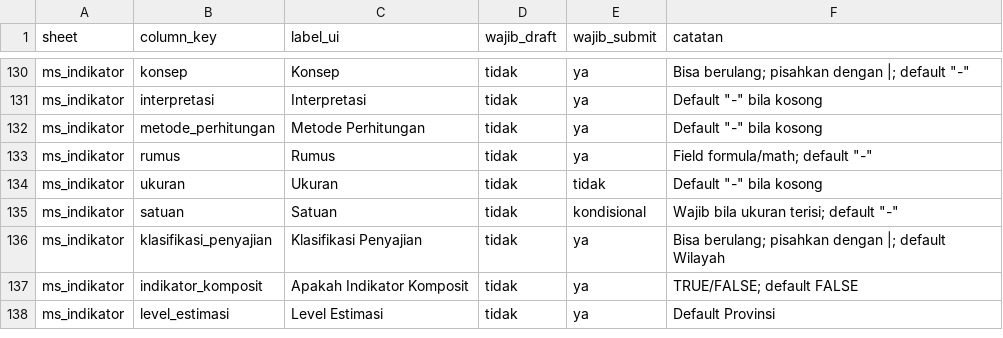
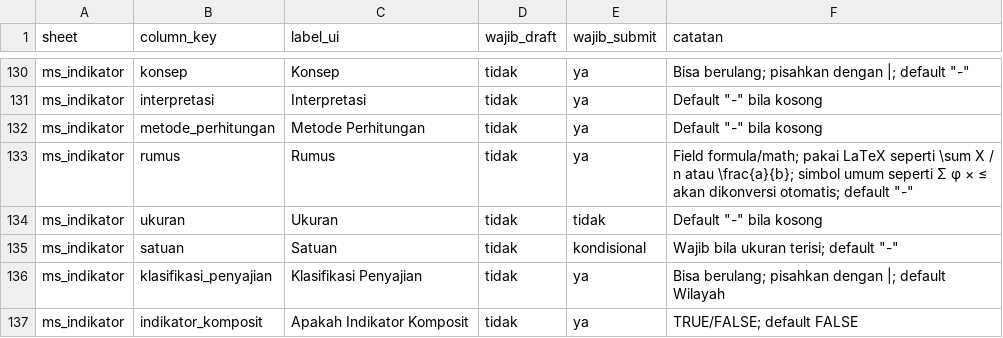
Before and after one commit to RizkyFirman00/metadataindah-uploads, a CSV file: indah_metadata_csv_templates/00_data_dictionary.csv, drawn as a sheet; only a part is shown, gaps mark what is left out; the shorter side is filled out with more unchanged rows.

Commit message:
Update INDAH metadata automation

```diff
--- a/indah_metadata_csv_templates/00_data_dictionary.csv
+++ b/indah_metadata_csv_templates/00_data_dictionary.csv
@@ -132,3 +132,3 @@ ms_indikator,interpretasi,Interpretasi,tidak,ya,Default "-" bila kosong
 ms_indikator,metode_perhitungan,Metode Perhitungan,tidak,ya,Default "-" bila kosong
-ms_indikator,rumus,Rumus,tidak,ya,Field formula/math; default "-"
+ms_indikator,rumus,Rumus,tidak,ya,Field formula/math; pakai LaTeX seperti \sum X / n atau \frac{a}{b}; simbol umum seperti Σ φ × ≤ akan dikonversi otomatis; default "-"
 ms_indikator,ukuran,Ukuran,tidak,tidak,Default "-" bila kosong
```
Also changed, not shown: 14 other files.
